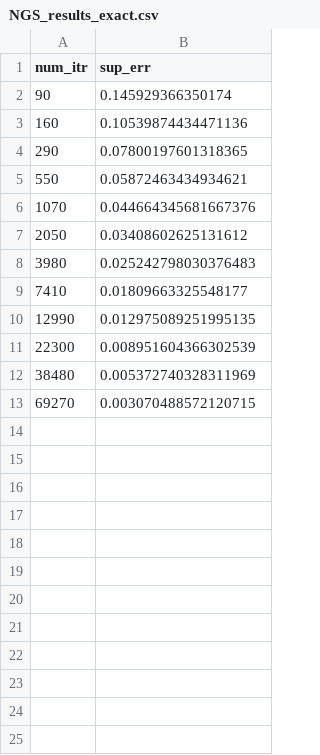
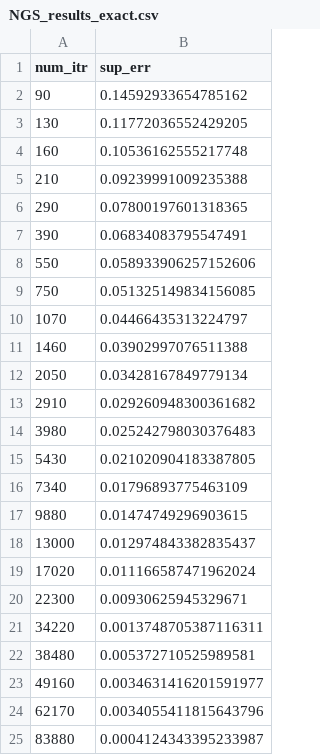
Before and after one commit to Cumberkid/Learning-the-Optimal-Solution-Path, a CSV file: NGS_results_exact.csv, drawn as a sheet.

```diff
--- a/NGS_results_exact.csv
+++ b/NGS_results_exact.csv
@@ -1,13 +1,25 @@
 num_itr,sup_err
-90,0.145929366350174
-160,0.10539874434471136
+90,0.14592933654785162
+130,0.11772036552429205
+160,0.10536162555217748
+210,0.09239991009235388
 290,0.07800197601318365
-550,0.05872463434934621
-1070,0.044664345681667376
-2050,0.03408602625131612
+390,0.06834083795547491
+550,0.058933906257152606
+750,0.051325149834156085
+1070,0.04466435313224797
+1460,0.03902997076511388
+2050,0.03428167849779134
+2910,0.029260948300361682
 3980,0.025242798030376483
-7410,0.01809663325548177
-12990,0.012975089251995135
-22300,0.008951604366302539
-38480,0.005372740328311969
-69270,0.003070488572120715
+5430,0.021020904183387805
+7340,0.01796893775463109
+9880,0.01474749296903615
+13000,0.012974843382835437
+17020,0.011166587471962024
+22300,0.00930625945329671
+34220,0.0013748705387116311
+38480,0.005372710525989581
+49160,0.0034631416201591977
+62170,0.0034055411815643796
+83880,0.0004124343395233987
```
Also changed, not shown: NGS_results_noisy.csv.
